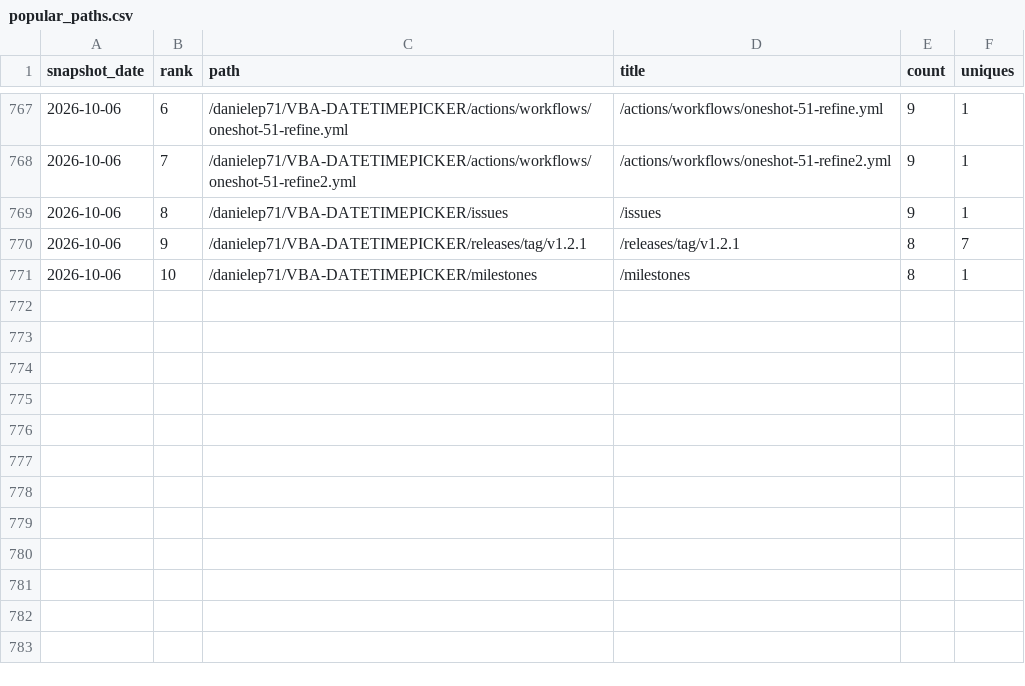
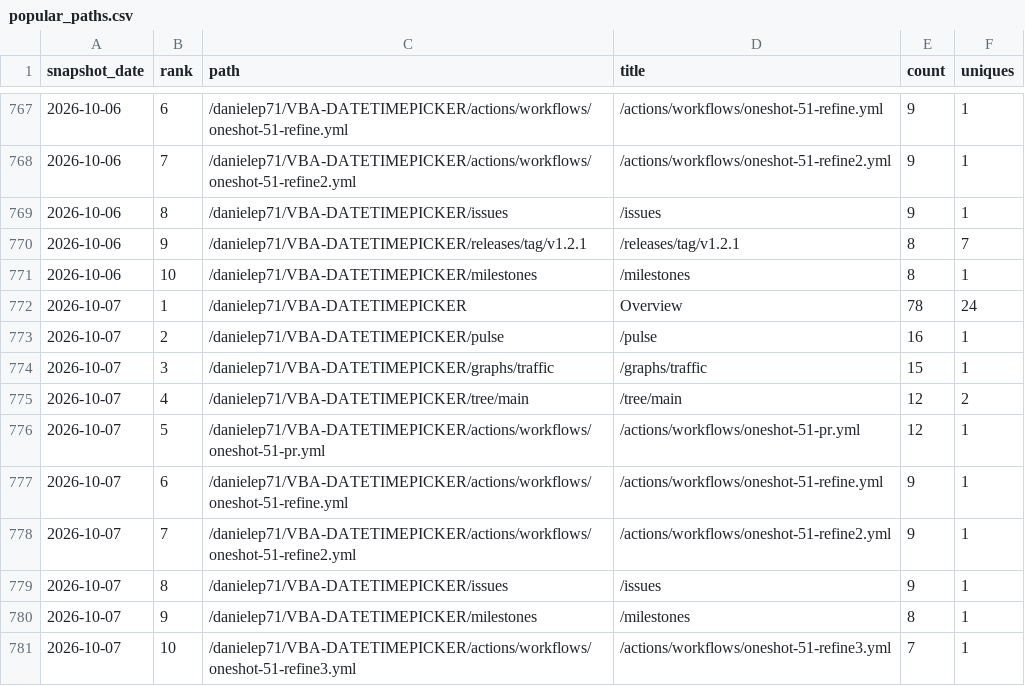
Before and after one commit to danielep71/VBA-DATETIMEPICKER, a CSV file: data/popular_paths.csv, drawn as a sheet; only a part is shown, gaps mark what is left out; the diff names each change by its address in the sheet, - before the commit and + after, or states it on an @@ line.

```diff
--- a/data/popular_paths.csv
+++ b/data/popular_paths.csv
+row 772: 2026-10-07 | 1 | /danielep71/VBA-DATETIMEPICKER | Overview | 78 | 24
+row 773: 2026-10-07 | 2 | /danielep71/VBA-DATETIMEPICKER/pulse | /pulse | 16 | 1
+row 774: 2026-10-07 | 3 | /danielep71/VBA-DATETIMEPICKER/graphs/traffic | /graphs/traffic | 15 | 1
+row 775: 2026-10-07 | 4 | /danielep71/VBA-DATETIMEPICKER/tree/main | /tree/main | 12 | 2
+row 776: 2026-10-07 | 5 | /danielep71/VBA-DATETIMEPICKER/actions/workflows/oneshot-51-pr.yml | /actions/workflows/oneshot-51-pr.yml | 12 | 1
+row 777: 2026-10-07 | 6 | /danielep71/VBA-DATETIMEPICKER/actions/workflows/oneshot-51-refine.yml | /actions/workflows/oneshot-51-refine.yml | 9 | 1
+row 778: 2026-10-07 | 7 | /danielep71/VBA-DATETIMEPICKER/actions/workflows/oneshot-51-refine2.yml | /actions/workflows/oneshot-51-refine2.yml | 9 | 1
+row 779: 2026-10-07 | 8 | /danielep71/VBA-DATETIMEPICKER/issues | /issues | 9 | 1
+row 780: 2026-10-07 | 9 | /danielep71/VBA-DATETIMEPICKER/milestones | /milestones | 8 | 1
+row 781: 2026-10-07 | 10 | /danielep71/VBA-DATETIMEPICKER/actions/workflows/oneshot-51-refine3.yml | /actions/workflows/oneshot-51-refine3.yml | 7 | 1
```
Also changed, not shown: data/referrers.csv, data/traffic.csv, 3 other files.
